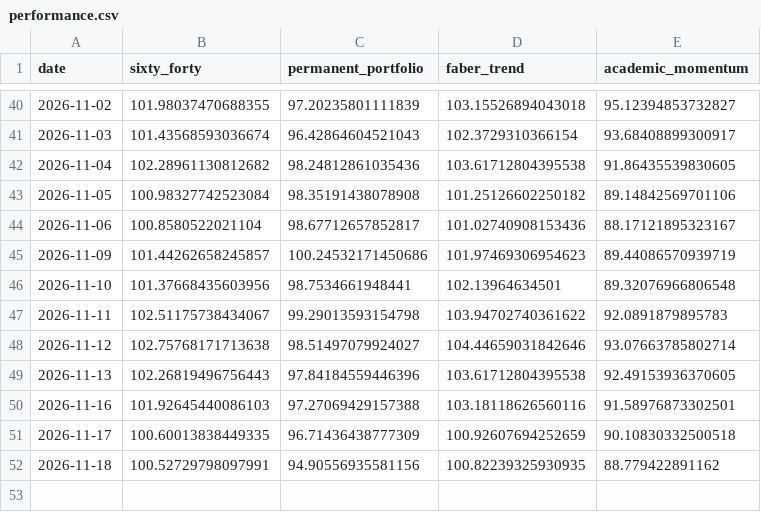
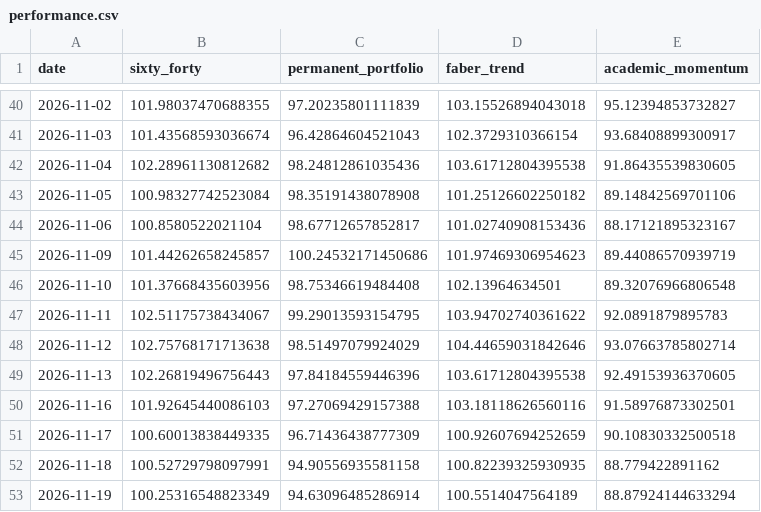
Before and after one commit to OPCooaching/assurance-vie-data, a CSV file: data/academic/performance.csv, drawn as a sheet; only a part is shown, gaps mark what is left out.

```diff
--- a/data/academic/performance.csv
+++ b/data/academic/performance.csv
@@ -45,5 +45,5 @@ date,sixty_forty,permanent_portfolio,faber_trend,academic_momentum
 2026-11-09,101.44262658245857,100.24532171450686,101.97469306954623,89.44086570939719
-2026-11-10,101.37668435603956,98.7534661948441,102.13964634501,89.32076966806548
-2026-11-11,102.51175738434067,99.29013593154798,103.94702740361622,92.0891879895783
-2026-11-12,102.75768171713638,98.51497079924027,104.44659031842646,93.07663785802714
+2026-11-10,101.37668435603956,98.75346619484408,102.13964634501,89.32076966806548
+2026-11-11,102.51175738434067,99.29013593154795,103.94702740361622,92.0891879895783
+2026-11-12,102.75768171713638,98.51497079924029,104.44659031842646,93.07663785802714
 2026-11-13,102.26819496756443,97.84184559446396,103.61712804395538,92.49153936370605
@@ -51,2 +51,3 @@ date,sixty_forty,permanent_portfolio,faber_trend,academic_momentum
 2026-11-17,100.60013838449335,96.71436438777309,100.92607694252659,90.10830332500518
-2026-11-18,100.52729798097991,94.90556935581156,100.82239325930935,88.779422891162
+2026-11-18,100.52729798097991,94.90556935581158,100.82239325930935,88.779422891162
+2026-11-19,100.25316548823349,94.63096485286914,100.5514047564189,88.87924144633294
```
Also changed, not shown: data/benchmarks/bernard_origin.csv, data/benchmarks/bernard_origin_consolidated.csv, 25 other files.
